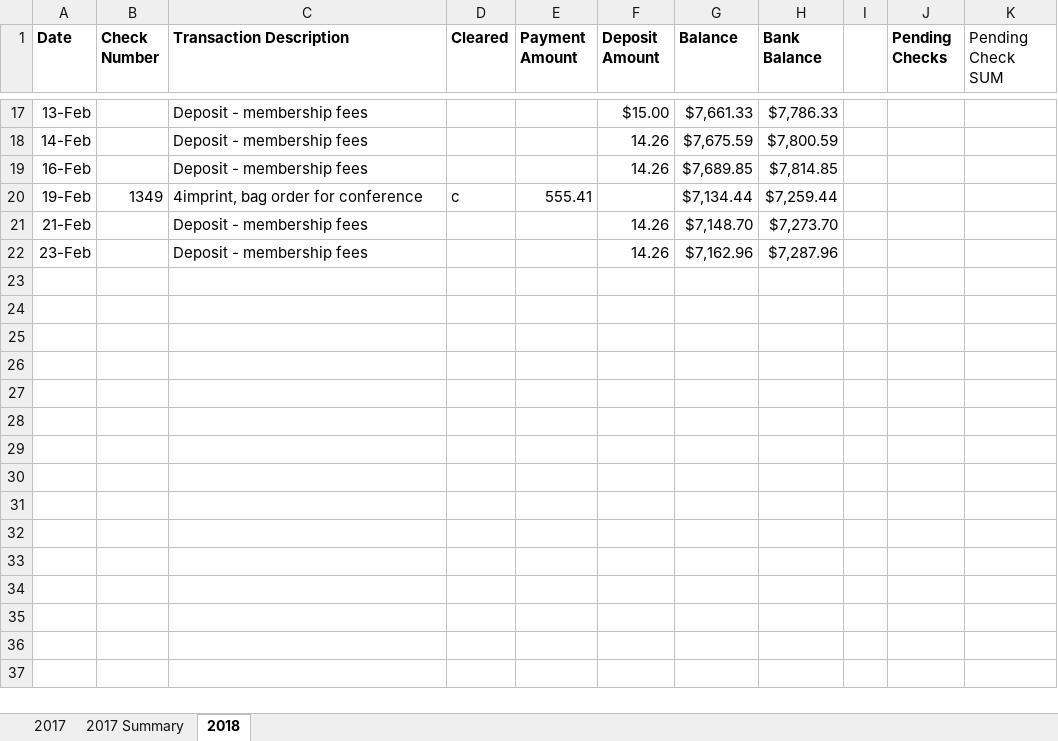
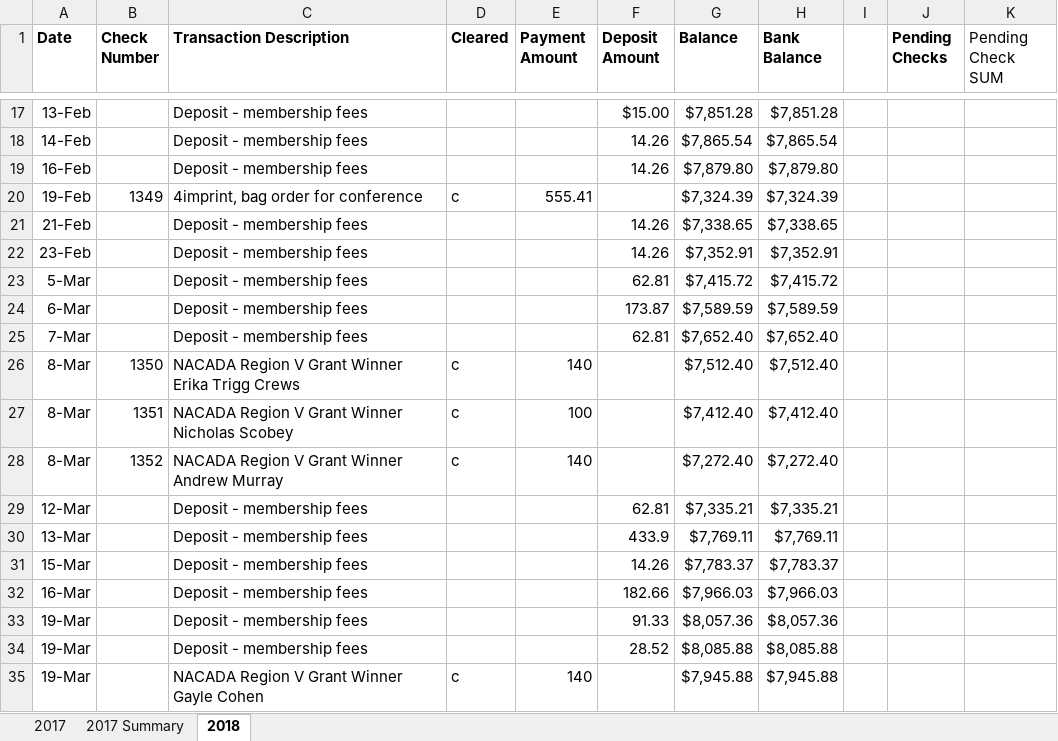
Before and after one commit to admcches/MIACADA, an Excel workbook: MIACADA Ledger.xlsx, sheet 2018, drawn as a sheet; only a part is shown, gaps mark what is left out; values as stored, in another font and other column widths than the file's, no borders; conditional formats not drawn; the diff covers the shown part only; the diff names each change by its address in the sheet, - before the commit and + after, or states it on an @@ line.

```diff
--- a/MIACADA Ledger.xlsx (sheet 2018)
+++ b/MIACADA Ledger.xlsx (sheet 2018)
-G17 (Balance): $7,661.33
+G17 (Balance): $7,851.28
-H17 (Bank Balance): $7,786.33
+H17 (Bank Balance): $7,851.28
-G18 (Balance): $7,675.59
+G18 (Balance): $7,865.54
-H18 (Bank Balance): $7,800.59
+H18 (Bank Balance): $7,865.54
-G19 (Balance): $7,689.85
+G19 (Balance): $7,879.80
-H19 (Bank Balance): $7,814.85
+H19 (Bank Balance): $7,879.80
-G20 (Balance): $7,134.44
+G20 (Balance): $7,324.39
-H20 (Bank Balance): $7,259.44
+H20 (Bank Balance): $7,324.39
-G21 (Balance): $7,148.70
+G21 (Balance): $7,338.65
-H21 (Bank Balance): $7,273.70
+H21 (Bank Balance): $7,338.65
-G22 (Balance): $7,162.96
+G22 (Balance): $7,352.91
-H22 (Bank Balance): $7,287.96
+H22 (Bank Balance): $7,352.91
+row 23: 5-Mar |  | Deposit - membership fees |  |  | 62.81 | $7,415.72 | $7,415.72
+row 24: 6-Mar |  | Deposit - membership fees |  |  | 173.87 | $7,589.59 | $7,589.59
+row 25: 7-Mar |  | Deposit - membership fees |  |  | 62.81 | $7,652.40 | $7,652.40
+row 26: 8-Mar | 1350 | NACADA Region V Grant Winner Erika Trigg Crews | c | 140 |  | $7,512.40 | $7,512.40
+row 27: 8-Mar | 1351 | NACADA Region V Grant Winner Nicholas Scobey | c | 100 |  | $7,412.40 | $7,412.40
+row 28: 8-Mar | 1352 | NACADA Region V Grant Winner Andrew Murray | c | 140 |  | $7,272.40 | $7,272.40
+row 29: 12-Mar |  | Deposit - membership fees |  |  | 62.81 | $7,335.21 | $7,335.21
+row 30: 13-Mar |  | Deposit - membership fees |  |  | 433.9 | $7,769.11 | $7,769.11
+row 31: 15-Mar |  | Deposit - membership fees |  |  | 14.26 | $7,783.37 | $7,783.37
+row 32: 16-Mar |  | Deposit - membership fees |  |  | 182.66 | $7,966.03 | $7,966.03
+row 33: 19-Mar |  | Deposit - membership fees |  |  | 91.33 | $8,057.36 | $8,057.36
+row 34: 19-Mar |  | Deposit - membership fees |  |  | 28.52 | $8,085.88 | $8,085.88
+row 35: 19-Mar |  | NACADA Region V Grant Winner Gayle Cohen | c | 140 |  | $7,945.88 | $7,945.88
```
Also changed, not shown: 34 added rows and 32 edited cells elsewhere in this sheet, sheet 2017, charts or pictures.
